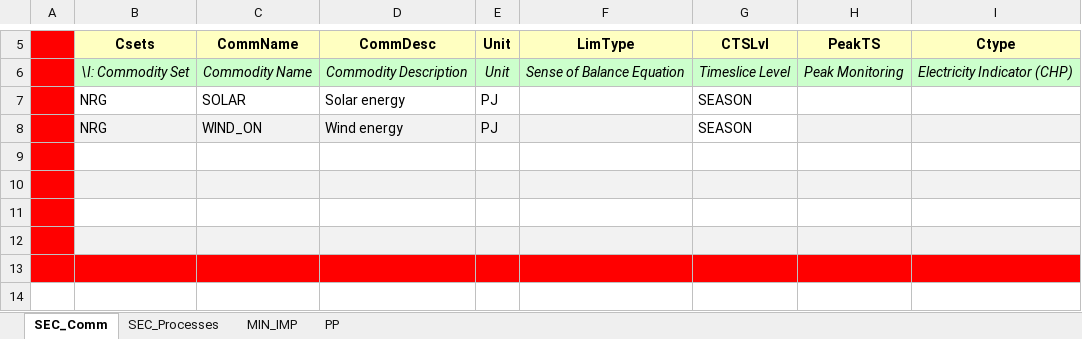
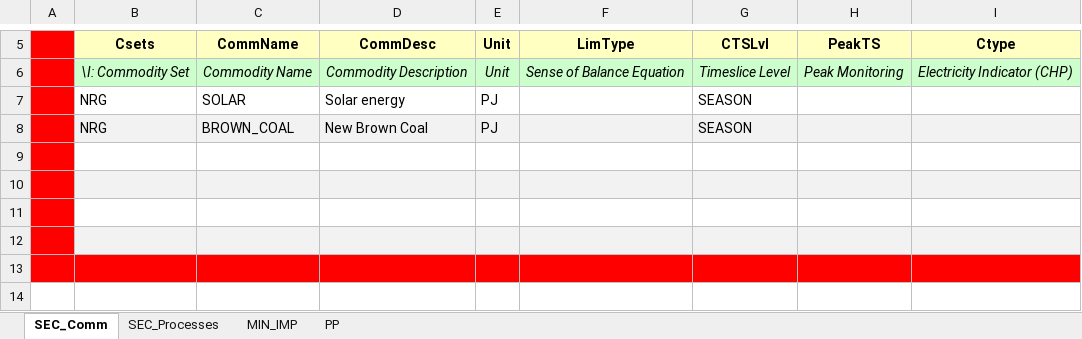
Before and after one commit to MRaczkowska/MiMiMi, an Excel workbook: SubRES_TMPL/SubRES_New_Techs.xlsx, sheet SEC_Comm, drawn as a sheet; only a part is shown, gaps mark what is left out; values as stored, in another font and other column widths than the file's, no borders; the diff names each change by its address in the sheet, - before the commit and + after, or states it on an @@ line.

```diff
--- a/SubRES_TMPL/SubRES_New_Techs.xlsx (sheet SEC_Comm)
+++ b/SubRES_TMPL/SubRES_New_Techs.xlsx (sheet SEC_Comm)
-C8 (CommName): WIND_ON
+C8 (CommName): BROWN_COAL
-D8 (CommDesc): Wind energy
+D8 (CommDesc): New Brown Coal
-G8 fill: none
+G8 fill: #F2F2F2
```
Also changed, not shown: sheet PP, sheet MIN_IMP, sheet SEC_Processes, SuppXLS/Scen_PV_CAP_BND.xlsx, 2 other files.
